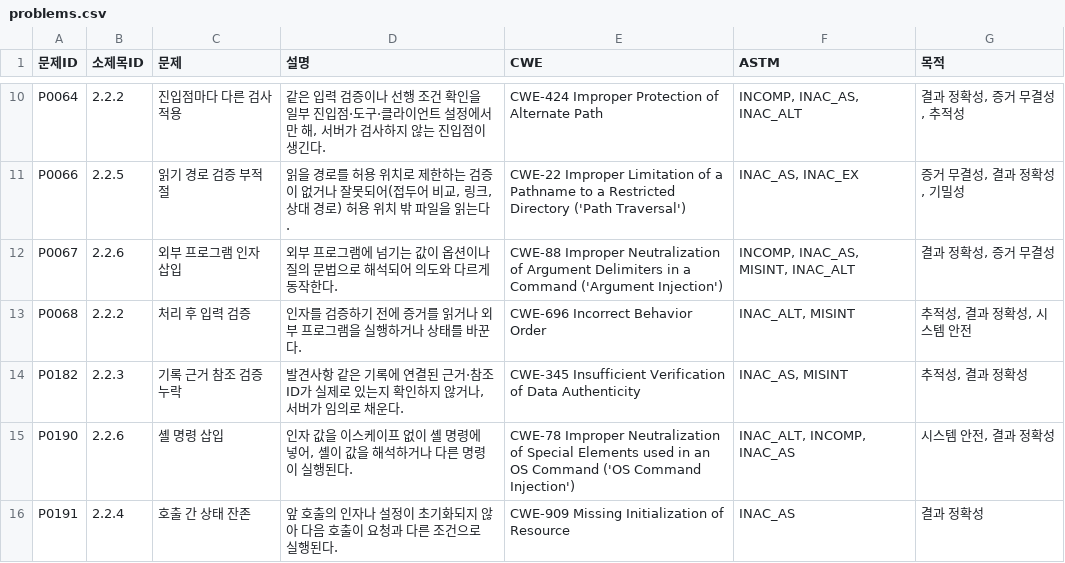
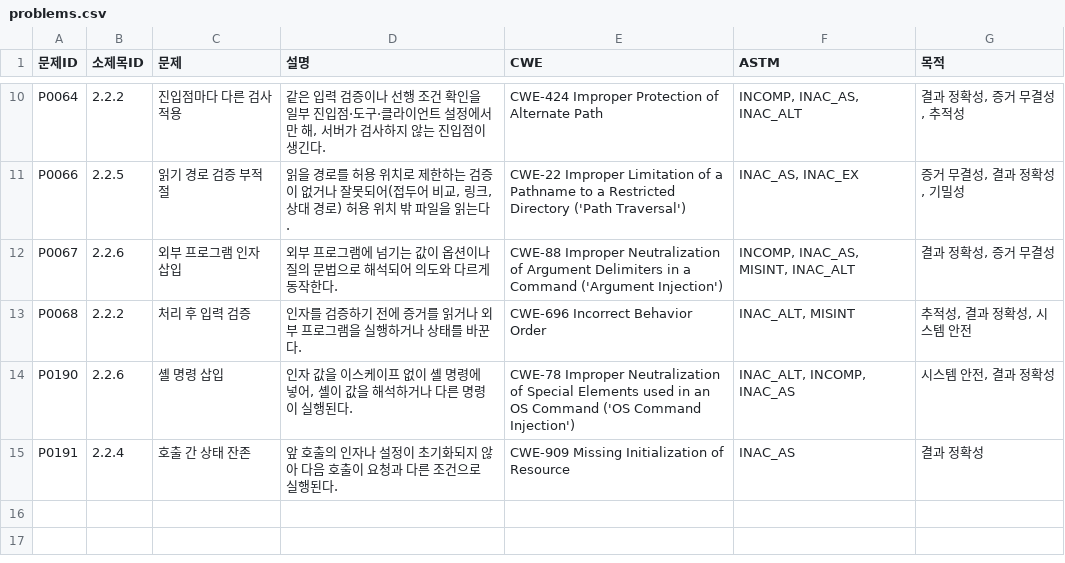
Before and after one commit to Trace2Bac/dfir-mcp-matrix, a CSV file: problems/_data/ch2/problems.csv, drawn as a sheet; only a part is shown, gaps mark what is left out.

```diff
--- a/problems/_data/ch2/problems.csv
+++ b/problems/_data/ch2/problems.csv
@@ -13,3 +13,2 @@
 "P0068","2.2.2","처리 후 입력 검증","인자를 검증하기 전에 증거를 읽거나 외부 프로그램을 실행하거나 상태를 바꾼다.","CWE-696 Incorrect Behavior Order","INAC_ALT, MISINT","추적성, 결과 정확성, 시스템 안전"
-"P0182","2.2.3","기록 근거 참조 검증 누락","발견사항 같은 기록에 연결된 근거·참조 ID가 실제로 있는지 확인하지 않거나, 서버가 임의로 채운다.","CWE-345 Insufficient Verification of Data Authenticity","INAC_AS, MISINT","추적성, 결과 정확성"
 "P0190","2.2.6","셸 명령 삽입","인자 값을 이스케이프 없이 셸 명령에 넣어, 셸이 값을 해석하거나 다른 명령이 실행된다.","CWE-78 Improper Neutralization of Special Elements used in an OS Command ('OS Command Injection')","INAC_ALT, INCOMP, INAC_AS","시스템 안전, 결과 정확성"
```
Also changed, not shown: problems/_data/ch2/headings.csv, problems/_data/ch4/findings.csv, 27 other files.
